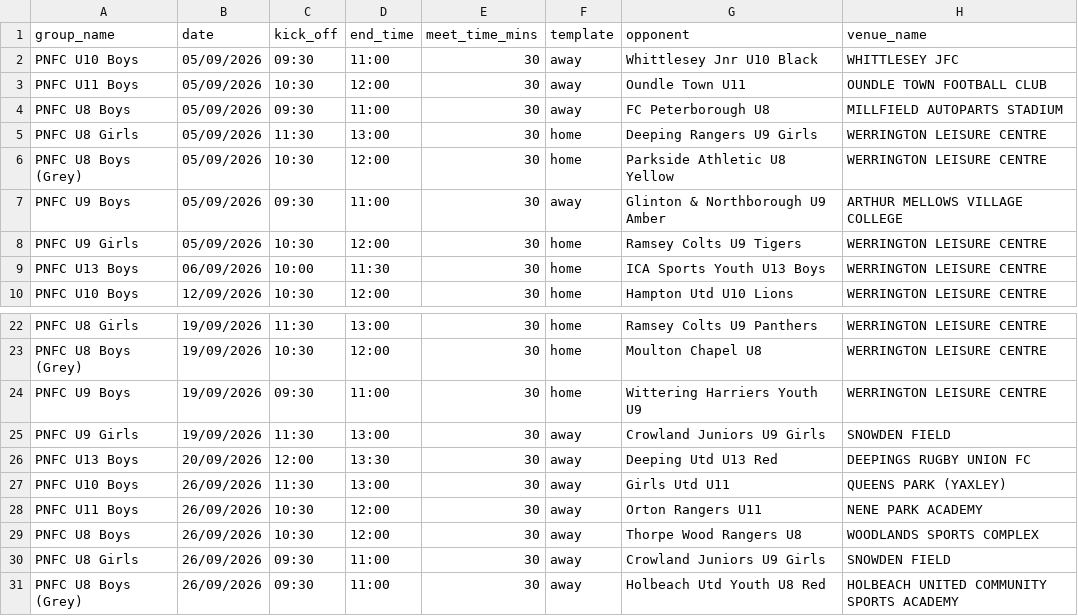
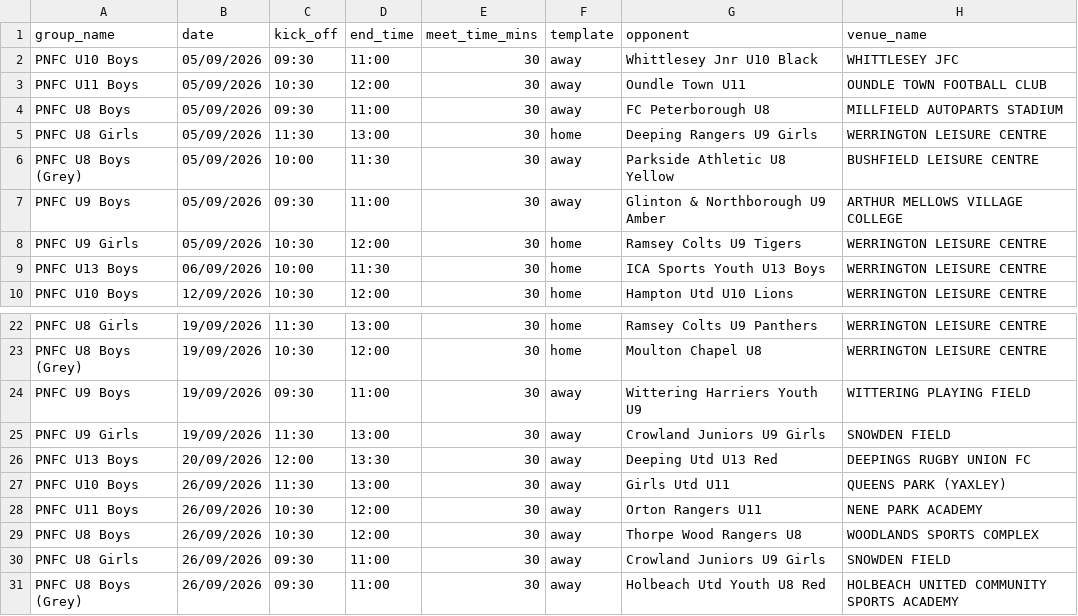
Before and after one commit to iaing80/Fixture_Merging, a CSV file: fixtures_import.csv, drawn as a sheet; only a part is shown, gaps mark what is left out; the diff names each change by its address in the sheet, - before the commit and + after, or states it on an @@ line.

```diff
--- a/fixtures_import.csv
+++ b/fixtures_import.csv
-C6 (kick_off): 10:30
+C6 (kick_off): 10:00
-D6 (end_time): 12:00
+D6 (end_time): 11:30
-F6 (template): home
+F6 (template): away
-H6 (venue_name): WERRINGTON LEISURE CENTRE
+H6 (venue_name): BUSHFIELD LEISURE CENTRE
-F24 (template): home
+F24 (template): away
-H24 (venue_name): WERRINGTON LEISURE CENTRE
+H24 (venue_name): WITTERING PLAYING FIELD
```
